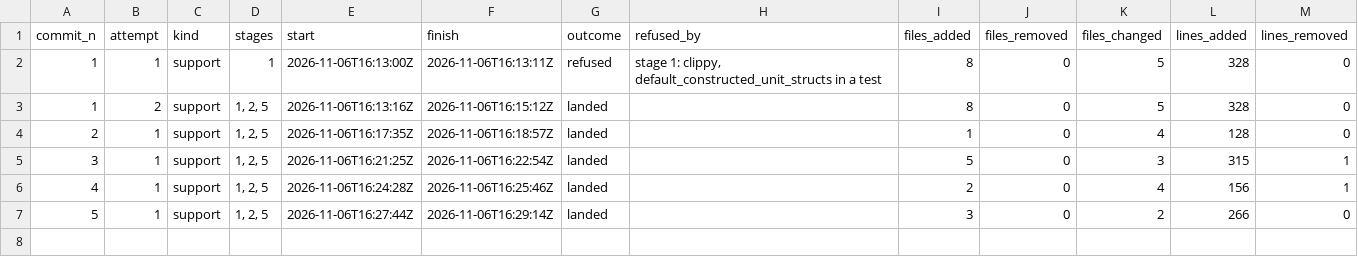
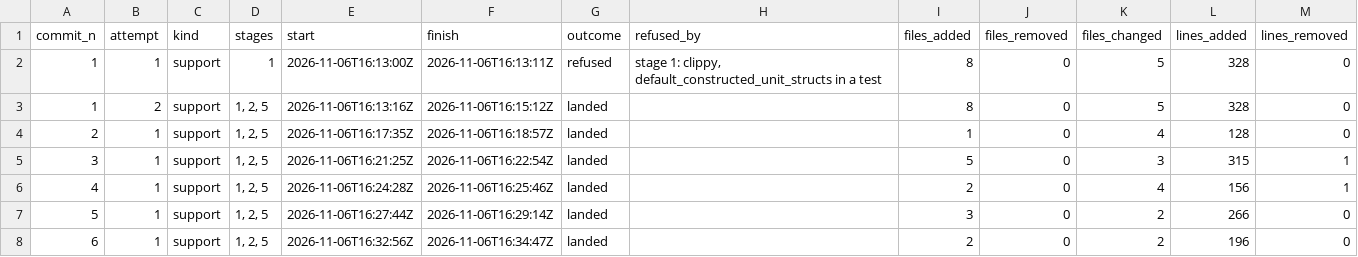
Before and after one commit to umbgtt10/ibft_unattended_overhaul_experiment, a CSV file: WORKBOOK-ATTEMPTS.csv, drawn as a sheet.

```diff
--- a/WORKBOOK-ATTEMPTS.csv
+++ b/WORKBOOK-ATTEMPTS.csv
@@ -7 +7,2 @@ commit_n,attempt,kind,stages,start,finish,outcome,refused_by,files_added,files_r
 5,1,support,"1, 2, 5",2026-11-06T16:27:44Z,2026-11-06T16:29:14Z,landed,,3,0,2,266,0
+6,1,support,"1, 2, 5",2026-11-06T16:32:56Z,2026-11-06T16:34:47Z,landed,,2,0,2,196,0
```
Also changed, not shown: WORKBOOK.csv, 1 other file.
